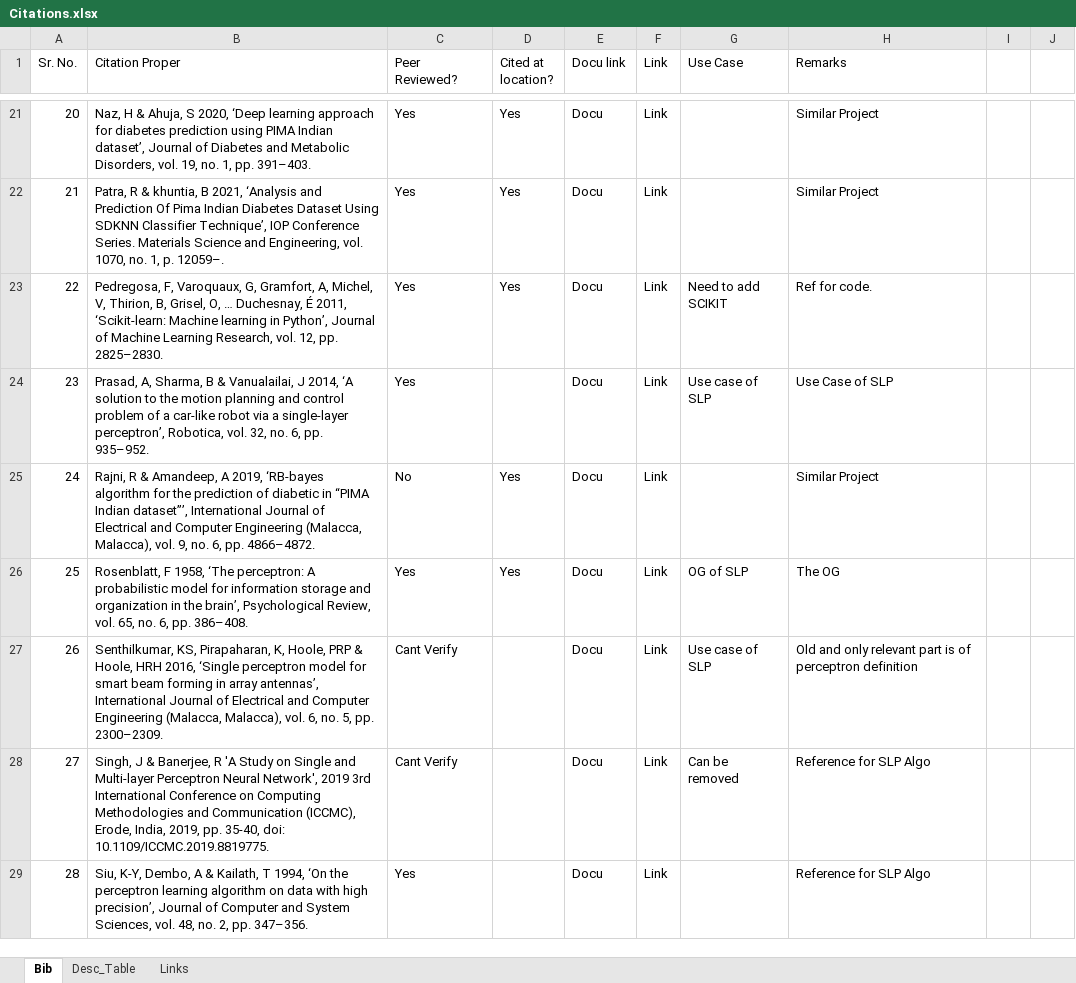
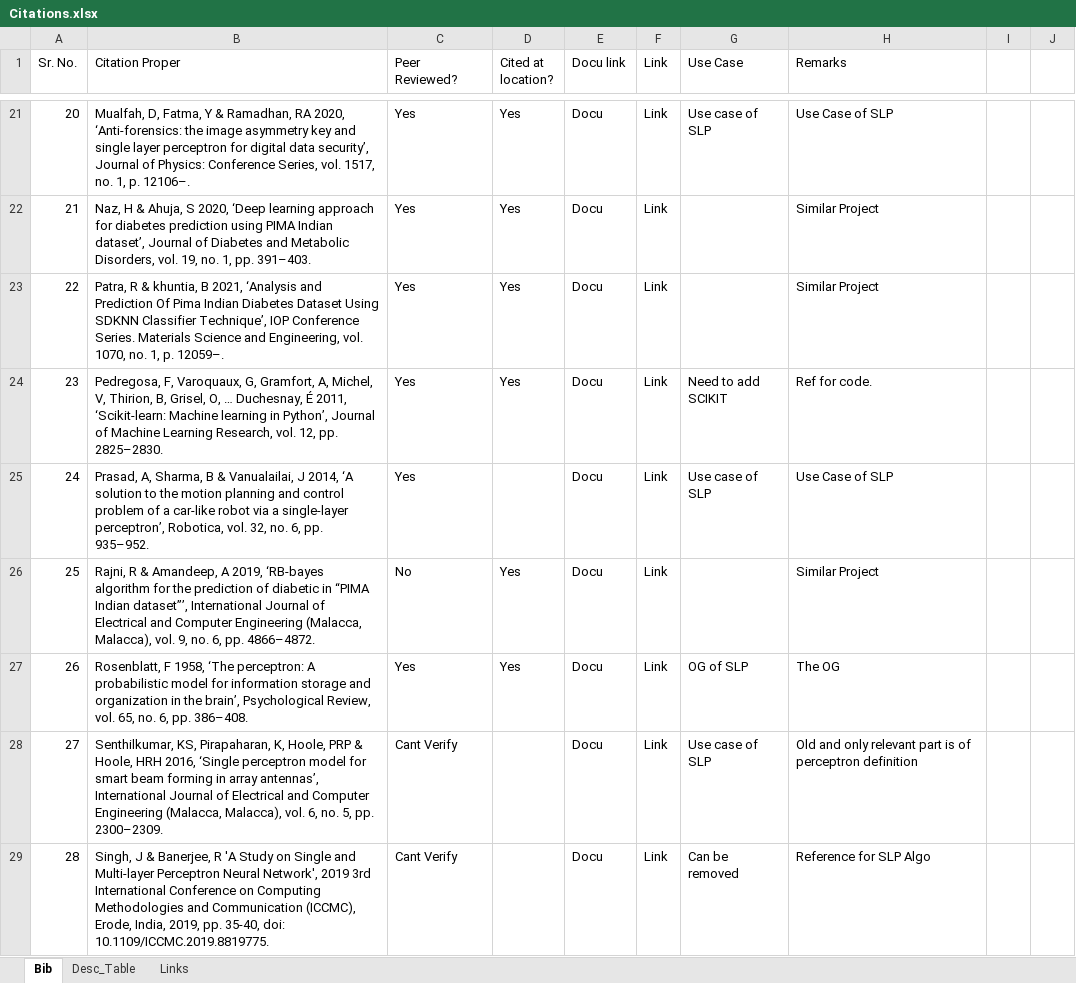
Before and after one commit to aditya-524/DiabetesPredictor-SLP, an Excel workbook: References/Citations.xlsx, sheet Bib, drawn as a sheet; only a part is shown, gaps mark what is left out; values as stored, in another font and other column widths than the file's, no cell formats; ↵ is a line break in a cell; the diff covers the shown part only; the diff names each change by its address in the sheet, - before the commit and + after, or states it on an @@ line.

```diff
--- a/References/Citations.xlsx (sheet Bib)
+++ b/References/Citations.xlsx (sheet Bib)
-B21 (Citation Proper): Naz, H & Ahuja, S 2020, ‘Deep learning approach for diabetes prediction using PIMA Indian dataset’, Journal of Diabetes and Metabolic Disorders, vol. 19, no. 1, pp. 391–403.
+B21 (Citation Proper): Mualfah, D, Fatma, Y & Ramadhan, RA 2020, ‘Anti-forensics: the image asymmetry key and single layer perceptron for digital data security’, Journal of Physics: Conference Series, vol. 1517, no. 1, p. 12106–.
-G21 (Use Case): (empty)
+G21 (Use Case): Use case of SLP
-H21 (Remarks): Similar Project
+H21 (Remarks): Use Case of SLP
-B22 (Citation Proper): Patra, R & khuntia, B 2021, ‘Analysis and Prediction Of Pima Indian Diabetes Dataset Using SDKNN Classifier Technique’, IOP Conference Series. Materials Science and Engineering, vol. 1070, no. 1, p. 12059–.
+B22 (Citation Proper): Naz, H & Ahuja, S 2020, ‘Deep learning approach for diabetes prediction using PIMA Indian dataset’, Journal of Diabetes and Metabolic Disorders, vol. 19, no. 1, pp. 391–403.
-B23 (Citation Proper): Pedregosa, F, Varoquaux, G, Gramfort, A, Michel, V, Thirion, B, Grisel, O, … Duchesnay, É 2011, ‘Scikit-learn: Machine learning in Python’, Journal of Machine Learning Research, vol. 12, pp. 2825–2830.
+B23 (Citation Proper): Patra, R & khuntia, B 2021, ‘Analysis and Prediction Of Pima Indian Diabetes Dataset Using SDKNN Classifier Technique’, IOP Conference Series. Materials Science and Engineering, vol. 1070, no. 1, p. 12059–.
-G23 (Use Case): Need to add ↵ SCIKIT
+G23 (Use Case): (empty)
-H23 (Remarks): Ref for code.
+H23 (Remarks): Similar Project
-B24 (Citation Proper): Prasad, A, Sharma, B & Vanualailai, J 2014, ‘A solution to the motion planning and control problem of a car-like robot via a single-layer perceptron’, Robotica, vol. 32, no. 6, pp. 935–952.
+B24 (Citation Proper): Pedregosa, F, Varoquaux, G, Gramfort, A, Michel, V, Thirion, B, Grisel, O, … Duchesnay, É 2011, ‘Scikit-learn: Machine learning in Python’, Journal of Machine Learning Research, vol. 12, pp. 2825–2830.
-D24 (Cited at location?): (empty)
+D24 (Cited at location?): Yes
-G24 (Use Case): Use case of SLP
+G24 (Use Case): Need to add ↵ SCIKIT
-H24 (Remarks): Use Case of SLP
+H24 (Remarks): Ref for code.
-B25 (Citation Proper): Rajni, R & Amandeep, A 2019, ‘RB-bayes algorithm for the prediction of diabetic in “PIMA Indian dataset”’, International Journal of Electrical and Computer Engineering (Malacca, Malacca), vol. 9, no. 6, pp. 4866–4872.
+B25 (Citation Proper): Prasad, A, Sharma, B & Vanualailai, J 2014, ‘A solution to the motion planning and control problem of a car-like robot via a single-layer perceptron’, Robotica, vol. 32, no. 6, pp. 935–952.
-C25 (Peer Reviewed?): No
+C25 (Peer Reviewed?): Yes
-D25 (Cited at location?): Yes
+D25 (Cited at location?): (empty)
-G25 (Use Case): (empty)
+G25 (Use Case): Use case of SLP
-H25 (Remarks): Similar Project
+H25 (Remarks): Use Case of SLP
-B26 (Citation Proper): Rosenblatt, F 1958, ‘The perceptron: A probabilistic model for information storage and organization in the brain’, Psychological Review, vol. 65, no. 6, pp. 386–408.
+B26 (Citation Proper): Rajni, R & Amandeep, A 2019, ‘RB-bayes algorithm for the prediction of diabetic in “PIMA Indian dataset”’, International Journal of Electrical and Computer Engineering (Malacca, Malacca), vol. 9, no. 6, pp. 4866–4872.
-C26 (Peer Reviewed?): Yes
+C26 (Peer Reviewed?): No
-G26 (Use Case): OG of SLP
+G26 (Use Case): (empty)
-H26 (Remarks): The OG
+H26 (Remarks): Similar Project
-B27 (Citation Proper): Senthilkumar, KS, Pirapaharan, K, Hoole, PRP & Hoole, HRH 2016, ‘Single perceptron model for smart beam forming in array antennas’, International Journal of Electrical and Computer Engineering (Malacca, Malacca), vol. 6, no. 5, pp. 2300–2309.
+B27 (Citation Proper): Rosenblatt, F 1958, ‘The perceptron: A probabilistic model for information storage and organization in the brain’, Psychological Review, vol. 65, no. 6, pp. 386–408.
-C27 (Peer Reviewed?): Cant Verify
+C27 (Peer Reviewed?): Yes
-D27 (Cited at location?): (empty)
+D27 (Cited at location?): Yes
-G27 (Use Case): Use case of SLP
+G27 (Use Case): OG of SLP
-H27 (Remarks): Old and only relevant part is of perceptron definition
+H27 (Remarks): The OG
-B28 (Citation Proper): Singh, J & Banerjee, R 'A Study on Single and Multi-layer Perceptron Neural Network', 2019 3rd International Conference on Computing Methodologies and Communication (ICCMC), Erode, India, 2019, pp. 35-40, doi: 10.1109/ICCMC.2019.8819775.
+B28 (Citation Proper): Senthilkumar, KS, Pirapaharan, K, Hoole, PRP & Hoole, HRH 2016, ‘Single perceptron model for smart beam forming in array antennas’, International Journal of Electrical and Computer Engineering (Malacca, Malacca), vol. 6, no. 5, pp. 2300–2309.
-G28 (Use Case): Can be removed
+G28 (Use Case): Use case of SLP
-H28 (Remarks): Reference for SLP Algo
+H28 (Remarks): Old and only relevant part is of perceptron definition
-B29 (Citation Proper): Siu, K-Y, Dembo, A & Kailath, T 1994, ‘On the perceptron learning algorithm on data with high precision’, Journal of Computer and System Sciences, vol. 48, no. 2, pp. 347–356.
+B29 (Citation Proper): Singh, J & Banerjee, R 'A Study on Single and Multi-layer Perceptron Neural Network', 2019 3rd International Conference on Computing Methodologies and Communication (ICCMC), Erode, India, 2019, pp. 35-40, doi: 10.1109/ICCMC.2019.8819775.
-C29 (Peer Reviewed?): Yes
+C29 (Peer Reviewed?): Cant Verify
-G29 (Use Case): (empty)
+G29 (Use Case): Can be removed
```
Also changed, not shown: 1 added row, 1 removed row and 85 edited cells elsewhere in this sheet, cell formats, 15 other files.
